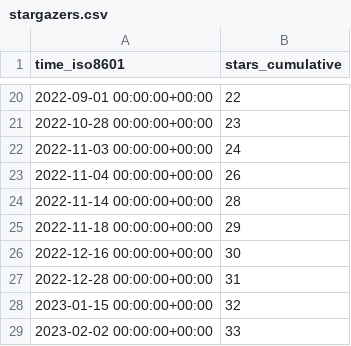
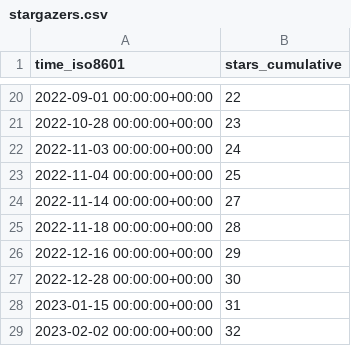
Before and after one commit to saltydk/stats, a CSV file: saltyorg/Sandbox/ghrs-data/stargazers.csv, drawn as a sheet; only a part is shown, gaps mark what is left out.

```diff
--- a/saltyorg/Sandbox/ghrs-data/stargazers.csv
+++ b/saltyorg/Sandbox/ghrs-data/stargazers.csv
@@ -22,8 +22,8 @@ time_iso8601,stars_cumulative
 2022-11-03 00:00:00+00:00,24
-2022-11-04 00:00:00+00:00,26
-2022-11-14 00:00:00+00:00,28
-2022-11-18 00:00:00+00:00,29
-2022-12-16 00:00:00+00:00,30
-2022-12-28 00:00:00+00:00,31
-2023-01-15 00:00:00+00:00,32
-2023-02-02 00:00:00+00:00,33
+2022-11-04 00:00:00+00:00,25
+2022-11-14 00:00:00+00:00,27
+2022-11-18 00:00:00+00:00,28
+2022-12-16 00:00:00+00:00,29
+2022-12-28 00:00:00+00:00,30
+2023-01-15 00:00:00+00:00,31
+2023-02-02 00:00:00+00:00,32
```
